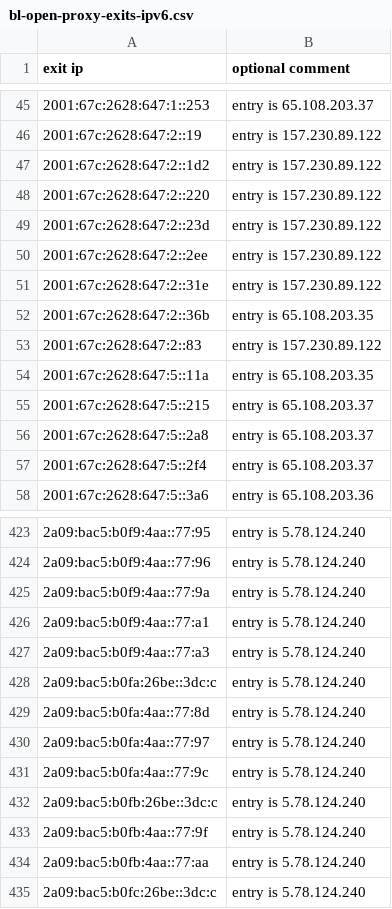
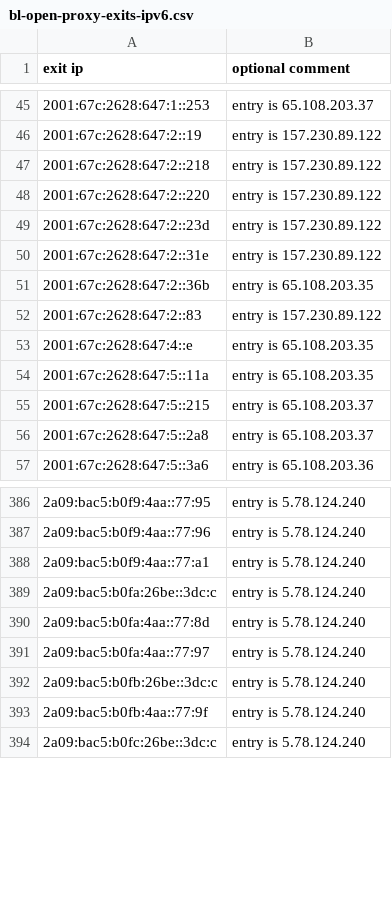
Before and after one commit to mannfredcom/daily-proxy-ips, a CSV file: bl-open-proxy-exits-ipv6.csv, drawn as a sheet; only a part is shown, gaps mark what is left out; the diff covers the shown part only.

```diff
--- a/bl-open-proxy-exits-ipv6.csv
+++ b/bl-open-proxy-exits-ipv6.csv
@@ -46,6 +46,5 @@ exit ip,optional comment
 2001:67c:2628:647:2::19,entry is 157.230.89.122
-2001:67c:2628:647:2::1d2,entry is 157.230.89.122
+2001:67c:2628:647:2::218,entry is 157.230.89.122
 2001:67c:2628:647:2::220,entry is 157.230.89.122
 2001:67c:2628:647:2::23d,entry is 157.230.89.122
-2001:67c:2628:647:2::2ee,entry is 157.230.89.122
 2001:67c:2628:647:2::31e,entry is 157.230.89.122
@@ -53,2 +52,3 @@ exit ip,optional comment
 2001:67c:2628:647:2::83,entry is 157.230.89.122
+2001:67c:2628:647:4::e,entry is 65.108.203.35
 2001:67c:2628:647:5::11a,entry is 65.108.203.35
@@ -56,3 +56,2 @@ exit ip,optional comment
 2001:67c:2628:647:5::2a8,entry is 65.108.203.37
-2001:67c:2628:647:5::2f4,entry is 65.108.203.37
 2001:67c:2628:647:5::3a6,entry is 65.108.203.36
@@ -424,5 +387,3 @@ exit ip,optional comment
 2a09:bac5:b0f9:4aa::77:96,entry is 5.78.124.240
-2a09:bac5:b0f9:4aa::77:9a,entry is 5.78.124.240
 2a09:bac5:b0f9:4aa::77:a1,entry is 5.78.124.240
-2a09:bac5:b0f9:4aa::77:a3,entry is 5.78.124.240
 2a09:bac5:b0fa:26be::3dc:c,entry is 5.78.124.240
@@ -430,6 +391,4 @@ exit ip,optional comment
 2a09:bac5:b0fa:4aa::77:97,entry is 5.78.124.240
-2a09:bac5:b0fa:4aa::77:9c,entry is 5.78.124.240
 2a09:bac5:b0fb:26be::3dc:c,entry is 5.78.124.240
 2a09:bac5:b0fb:4aa::77:9f,entry is 5.78.124.240
-2a09:bac5:b0fb:4aa::77:aa,entry is 5.78.124.240
 2a09:bac5:b0fc:26be::3dc:c,entry is 5.78.124.240
```
Also changed, not shown: 15 added rows, 51 removed rows and 8 edited cells elsewhere in this file, bl-open-proxy-exits-ipv4.csv.
